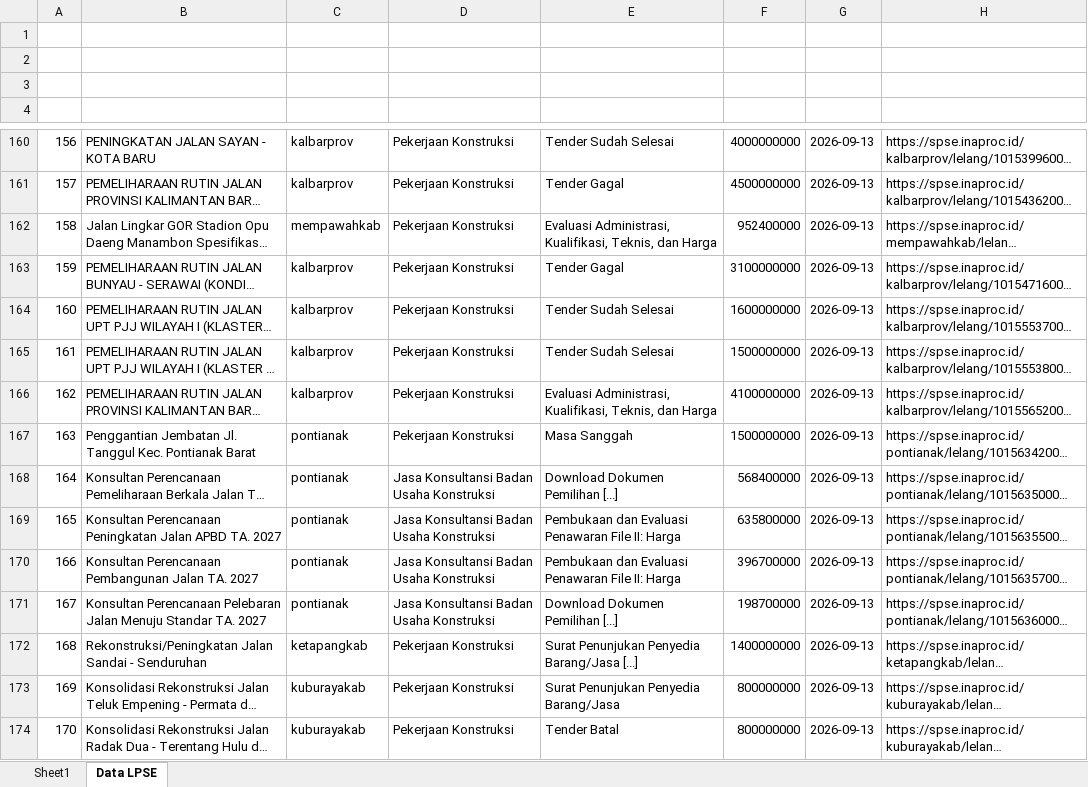
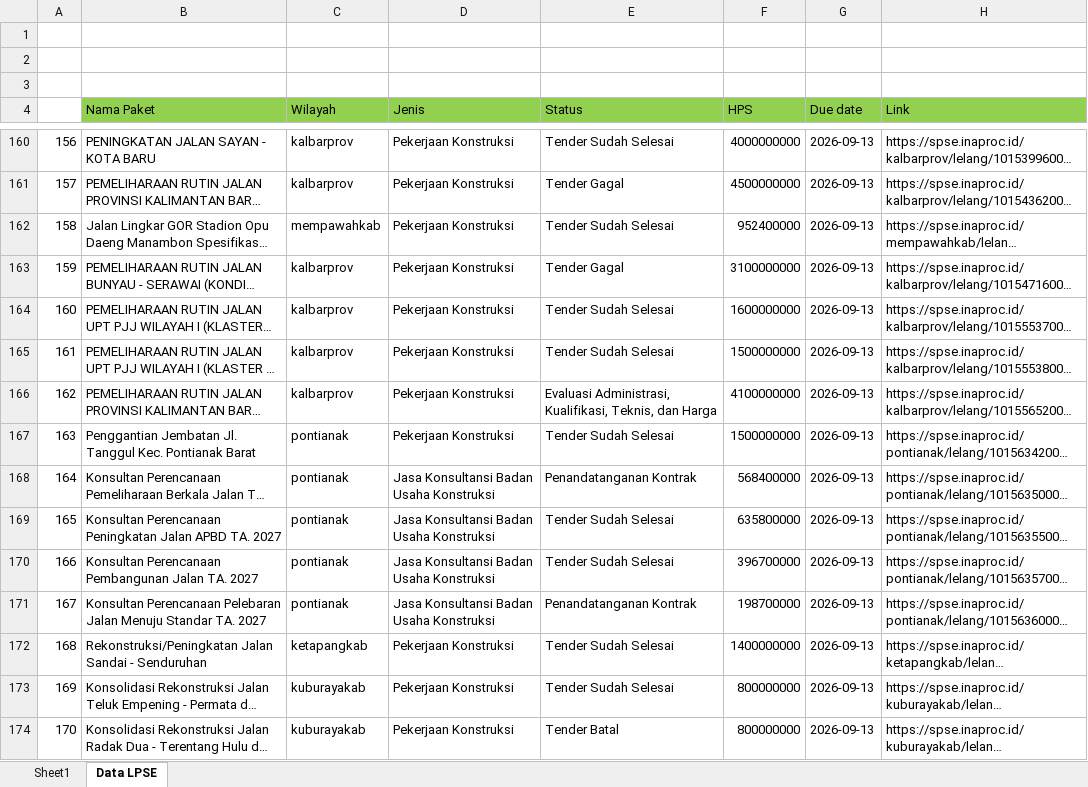
Before and after one commit to NikiNici123/kalla-aspal, an Excel workbook: Kalla_Aspal Scraper.xlsx, sheet Data LPSE, drawn as a sheet; only a part is shown, gaps mark what is left out; long unchanged cells end in …; values as stored, in another font and other column widths than the file's, no borders; the diff covers the shown part only; the diff names each change by its address in the sheet, - before the commit and + after, or states it on an @@ line.

```diff
--- a/Kalla_Aspal Scraper.xlsx (sheet Data LPSE)
+++ b/Kalla_Aspal Scraper.xlsx (sheet Data LPSE)
-row 4: (empty)
+row 4:  | Nama Paket | Wilayah | Jenis | Status | HPS | Due date | Link
-B4:H4 fill: none
+B4:H4 fill: #92D050
-E162 (Status): Evaluasi Administrasi, Kualifikasi, Teknis, dan Harga
+E162 (Status): Tender Sudah Selesai
-E167 (Status): Masa Sanggah
+E167 (Status): Tender Sudah Selesai
-E168 (Status): Download Dokumen Pemilihan [...]
+E168 (Status): Penandatanganan Kontrak
-E169:E170 (Status): Pembukaan dan Evaluasi Penawaran File II: Harga
+E169:E170 (Status): Tender Sudah Selesai
-E171 (Status): Download Dokumen Pemilihan [...]
+E171 (Status): Penandatanganan Kontrak
-E172 (Status): Surat Penunjukan Penyedia Barang/Jasa [...]
+E172 (Status): Tender Sudah Selesai
-E173 (Status): Surat Penunjukan Penyedia Barang/Jasa
+E173 (Status): Tender Sudah Selesai
```
Also changed, not shown: 14 added rows, 21 edited cells and row numbers in column A elsewhere in this sheet, 2 other files.
